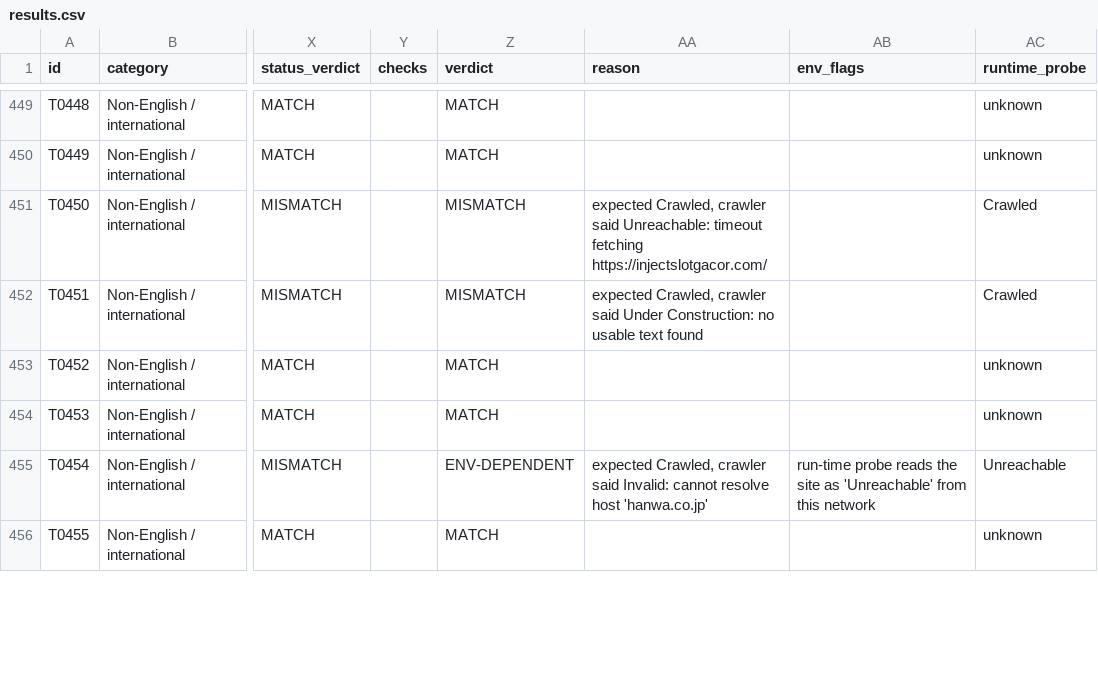
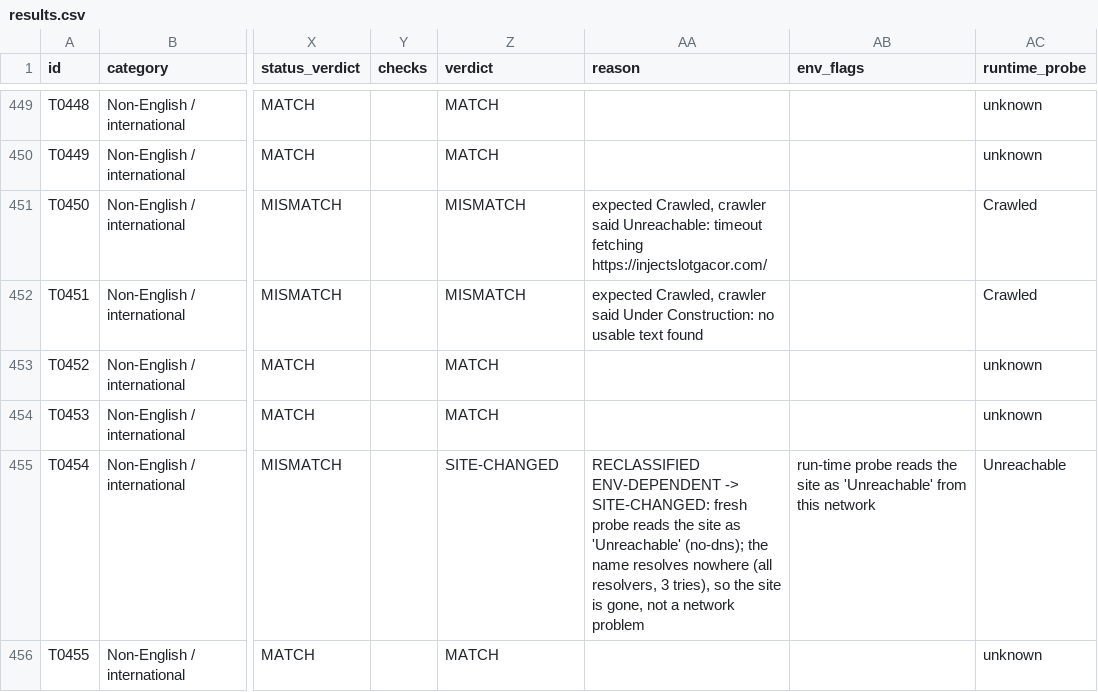
Before and after one commit to memoona-zahur/web-intelligence-crawler-backup, a CSV file: crawl_eval/results/existing-code_full_20261011/results.csv, drawn as a sheet; only a part is shown, gaps mark what is left out; the diff covers the shown part only; the diff names each change by its address in the sheet, - before the commit and + after, or states it on an @@ line.

Commit message:
Phase 1 label review round 2: every remaining SITE-CHANGED / ENV-DEPENDENT row re-probed; 15 labels reclassified in total; judge re-frozen (previous hash kept)

```diff
--- a/crawl_eval/results/existing-code_full_20261011/results.csv
+++ b/crawl_eval/results/existing-code_full_20261011/results.csv
-Z455 (verdict): ENV-DEPENDENT
+Z455 (verdict): SITE-CHANGED
-AA455 (reason): expected Crawled, crawler said Invalid: cannot resolve host 'hanwa.co.jp'
+AA455 (reason): RECLASSIFIED ENV-DEPENDENT -> SITE-CHANGED: fresh probe reads the site as 'Unreachable' (no-dns); the name resolves nowhere (all resolvers, 3 tries), so the site is gone, not a network problem
```
Also changed, not shown: 18 edited cells elsewhere in this file, crawl_eval/results/existing-code_full_20261011/issues.csv, crawl_eval/results/existing-code_full_20261011/leads_verdicts.csv, 21 other files.
